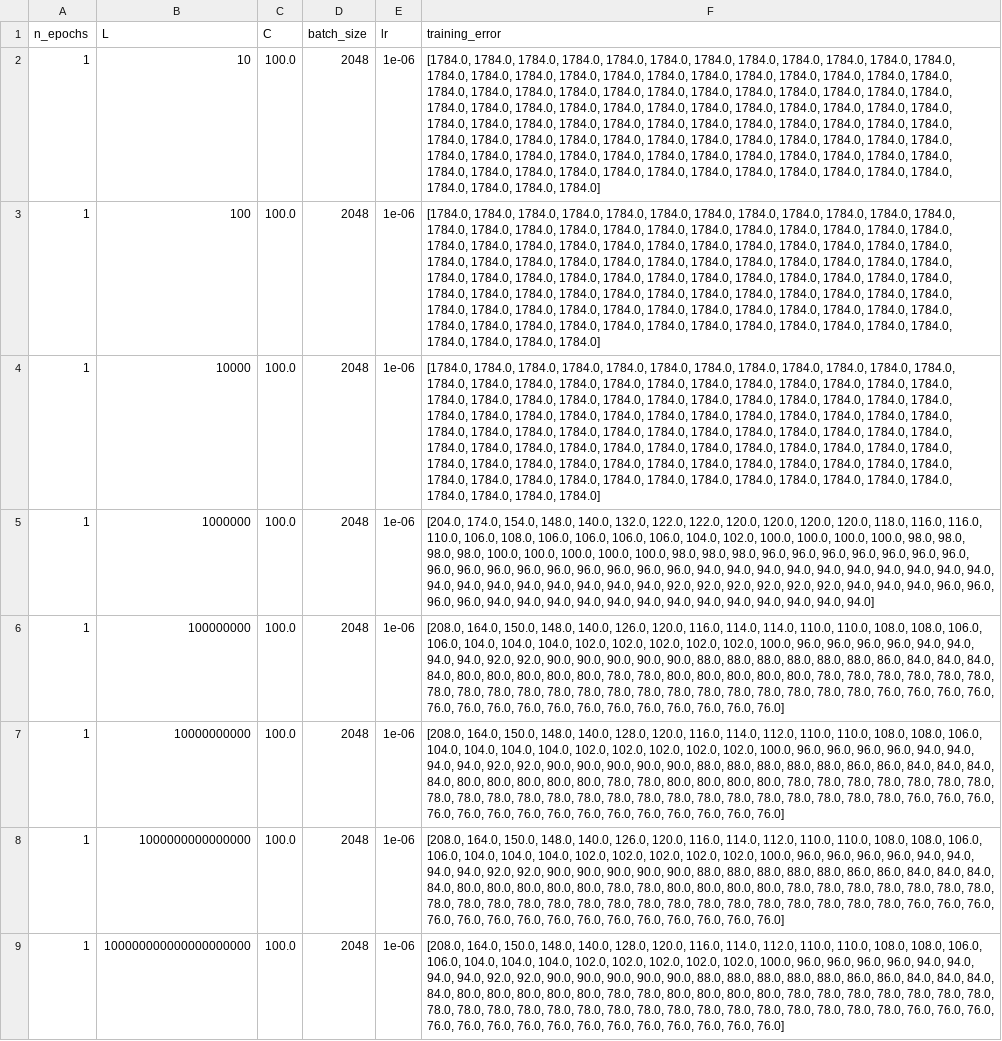
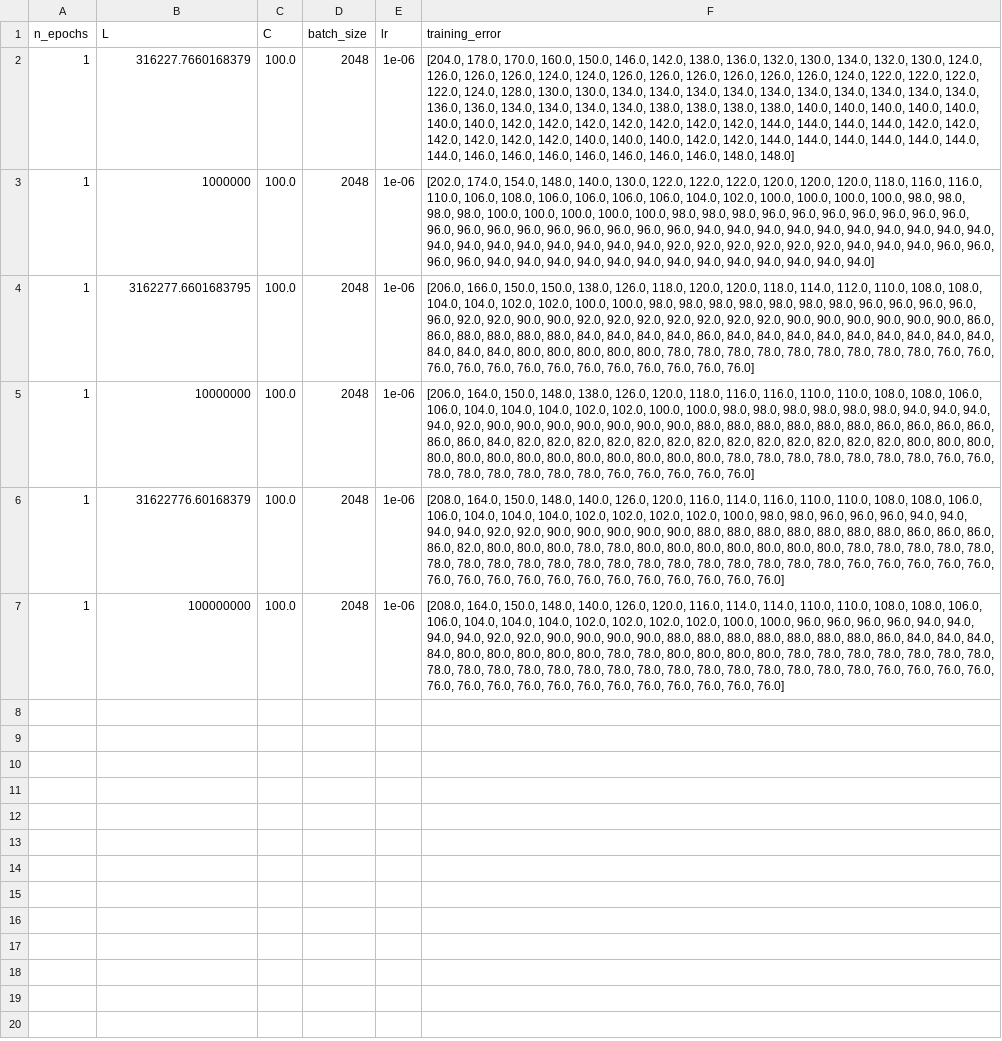
Before and after one commit to StevenMHernandezCMSC/CMSC510, a CSV file: hw3/grid.csv, drawn as a sheet; removed rows and columns are numbered as before the commit, all else as after; the diff names each change by its address in the sheet, - before the commit and + after, or states it on an @@ line.

Commit message:
experimentally find hyperparameter values for C and L

```diff
--- a/hw3/grid.csv
+++ b/hw3/grid.csv
-B2 (L): 10
+B2 (L): 316227.7660168379
-F2 (training_error): [1784.0, 1784.0, 1784.0, 1784.0, 1784.0, 1784.0, 1784.0, 1784.0, 1784.0, 1784.0, 1784.0, 1784.0, 1784.0, 1784.0, 1784.0, 1784.0, 1784.0, 1784.0, 1784.0, 1784.0, 1784.0, 1784.0, 1784.0, 1784.0, 1784.0, 1784.0, 1784.0, 1784.0, 1784.0, 1784.0, 1784.0, 1784.0, 1784.0, 1784.0, 1784.0, 1784.0, 1784.0, 1784.0, 1784.0, 1784.0, 1784.0, 1784.0, 1784.0, 1784.0, 1784.0, 1784.0, 1784.0, 1784.0, 1784.0, 1784.0, 1784.0, 1784.0, 1784.0, 1784.0, 1784.0, 1784.0, 1784.0, 1784.0, 1784.0, 1784.0, 1784.0, 1784.0, 1784.0, 1784.0, 1784.0, 1784.0, 1784.0, 1784.0, 1784.0, 1784.0, 1784.0, 1784.0, 1784.0, 1784.0, 1784.0, 1784.0, 1784.0, 1784.0, 1784.0, 1784.0, 1784.0, 1784.0, 1784.0, 1784.0, 1784.0, 1784.0, 1784.0, 1784.0, 1784.0, 1784.0, 1784.0, 1784.0, 1784.0, 1784.0, 1784.0, 1784.0, 1784.0, 1784.0, 1784.0, 1784.0]
+F2 (training_error): [204.0, 178.0, 170.0, 160.0, 150.0, 146.0, 142.0, 138.0, 136.0, 132.0, 130.0, 134.0, 132.0, 130.0, 124.0, 126.0, 126.0, 126.0, 124.0, 124.0, 126.0, 126.0, 126.0, 126.0, 126.0, 126.0, 124.0, 122.0, 122.0, 122.0, 122.0, 124.0, 128.0, 130.0, 130.0, 134.0, 134.0, 134.0, 134.0, 134.0, 134.0, 134.0, 134.0, 134.0, 134.0, 136.0, 136.0, 134.0, 134.0, 134.0, 134.0, 138.0, 138.0, 138.0, 138.0, 140.0, 140.0, 140.0, 140.0, 140.0, 140.0, 140.0, 142.0, 142.0, 142.0, 142.0, 142.0, 142.0, 142.0, 144.0, 144.0, 144.0, 144.0, 142.0, 142.0, 142.0, 142.0, 142.0, 142.0, 140.0, 140.0, 140.0, 142.0, 142.0, 144.0, 144.0, 144.0, 144.0, 144.0, 144.0, 144.0, 146.0, 146.0, 146.0, 146.0, 146.0, 146.0, 146.0, 148.0, 148.0]
-row 3: 1 | 100 | 100.0 | 2048 | 1e-06 | [1784.0, 1784.0, 1784.0, 1784.0, 1784.0, 1784.0, 1784.0, 1784.0, 1784.0, 1784.0, 1784.0, 1784.0, 1784.0, 1784.0, 1784.0, 1784.0, 1784.0, 1784.0, 1784.0, 1784.0, 1784.0, 1784.0, 1784.0, 1784.0, 1784.0, 1784.0, 1784.0, 1784.0, 1784.0, 1784.0, 1784.0, 1784.0, 1784.0, 1784.0, 1784.0, 1784.0, 1784.0, 1784.0, 1784.0, 1784.0, 1784.0, 1784.0, 1784.0, 1784.0, 1784.0, 1784.0, 1784.0, 1784.0, 1784.0, 1784.0, 1784.0, 1784.0, 1784.0, 1784.0, 1784.0, 1784.0, 1784.0, 1784.0, 1784.0, 1784.0, 1784.0, 1784.0, 1784.0, 1784.0, 1784.0, 1784.0, 1784.0, 1784.0, 1784.0, 1784.0, 1784.0, 1784.0, 1784.0, 1784.0, 1784.0, 1784.0, 1784.0, 1784.0, 1784.0, 1784.0, 1784.0, 1784.0, 1784.0, 1784.0, 1784.0, 1784.0, 1784.0, 1784.0, 1784.0, 1784.0, 1784.0, 1784.0, 1784.0, 1784.0, 1784.0, 1784.0, 1784.0, 1784.0, 1784.0, 1784.0]
-row 4: 1 | 10000 | 100.0 | 2048 | 1e-06 | [1784.0, 1784.0, 1784.0, 1784.0, 1784.0, 1784.0, 1784.0, 1784.0, 1784.0, 1784.0, 1784.0, 1784.0, 1784.0, 1784.0, 1784.0, 1784.0, 1784.0, 1784.0, 1784.0, 1784.0, 1784.0, 1784.0, 1784.0, 1784.0, 1784.0, 1784.0, 1784.0, 1784.0, 1784.0, 1784.0, 1784.0, 1784.0, 1784.0, 1784.0, 1784.0, 1784.0, 1784.0, 1784.0, 1784.0, 1784.0, 1784.0, 1784.0, 1784.0, 1784.0, 1784.0, 1784.0, 1784.0, 1784.0, 1784.0, 1784.0, 1784.0, 1784.0, 1784.0, 1784.0, 1784.0, 1784.0, 1784.0, 1784.0, 1784.0, 1784.0, 1784.0, 1784.0, 1784.0, 1784.0, 1784.0, 1784.0, 1784.0, 1784.0, 1784.0, 1784.0, 1784.0, 1784.0, 1784.0, 1784.0, 1784.0, 1784.0, 1784.0, 1784.0, 1784.0, 1784.0, 1784.0, 1784.0, 1784.0, 1784.0, 1784.0, 1784.0, 1784.0, 1784.0, 1784.0, 1784.0, 1784.0, 1784.0, 1784.0, 1784.0, 1784.0, 1784.0, 1784.0, 1784.0, 1784.0, 1784.0]
-F3 (training_error): [204.0, 174.0, 154.0, 148.0, 140.0, 132.0, 122.0, 122.0, 120.0, 120.0, 120.0,…
+F3 (training_error): [202.0, 174.0, 154.0, 148.0, 140.0, 130.0, 122.0, 122.0, 122.0, 120.0, 120.0,…
-B4 (L): 100000000
+B4 (L): 3162277.6601683795
-F4 (training_error): [208.0, 164.0, 150.0, 148.0, 140.0, 126.0, 120.0, 116.0, 114.0, 114.0, 110.0, 110.0, 108.0, 108.0, 106.0, 106.0, 104.0, 104.0, 104.0, 102.0, 102.0, 102.0, 102.0, 102.0, 100.0, 96.0, 96.0, 96.0, 96.0, 94.0, 94.0, 94.0, 94.0, 92.0, 92.0, 90.0, 90.0, 90.0, 90.0, 90.0, 88.0, 88.0, 88.0, 88.0, 88.0, 88.0, 86.0, 84.0, 84.0, 84.0, 84.0, 80.0, 80.0, 80.0, 80.0, 80.0, 78.0, 78.0, 80.0, 80.0, 80.0, 80.0, 80.0, 78.0, 78.0, 78.0, 78.0, 78.0, 78.0, 78.0, 78.0, 78.0, 78.0, 78.0, 78.0, 78.0, 78.0, 78.0, 78.0, 78.0, 78.0, 78.0, 78.0, 78.0, 76.0, 76.0, 76.0, 76.0, 76.0,…
+F4 (training_error): [206.0, 166.0, 150.0, 150.0, 138.0, 126.0, 118.0, 120.0, 120.0, 118.0, 114.0, 112.0, 110.0, 108.0, 108.0, 104.0, 104.0, 102.0, 102.0, 100.0, 100.0, 98.0, 98.0, 98.0, 98.0, 98.0, 98.0, 98.0, 96.0, 96.0, 96.0, 96.0, 96.0, 92.0, 92.0, 90.0, 90.0, 92.0, 92.0, 92.0, 92.0, 92.0, 92.0, 92.0, 90.0, 90.0, 90.0, 90.0, 90.0, 90.0, 86.0, 86.0, 88.0, 88.0, 88.0, 88.0, 84.0, 84.0, 84.0, 84.0, 86.0, 84.0, 84.0, 84.0, 84.0, 84.0, 84.0, 84.0, 84.0, 84.0, 84.0, 84.0, 84.0, 80.0, 80.0, 80.0, 80.0, 80.0, 78.0, 78.0, 78.0, 78.0, 78.0, 78.0, 78.0, 78.0, 78.0, 76.0, 76.0,…
-B5 (L): 10000000000
+B5 (L): 10000000
-F5 (training_error): [208.0, 164.0, 150.0, 148.0, 140.0, 128.0, 120.0, 116.0, 114.0, 112.0, 110.0, 110.0, 108.0, 108.0, 106.0, 104.0, 104.0, 104.0, 104.0, 102.0, 102.0, 102.0, 102.0, 102.0, 100.0, 96.0, 96.0, 96.0, 96.0, 94.0, 94.0, 94.0, 94.0, 92.0, 92.0, 90.0, 90.0, 90.0, 90.0, 90.0, 88.0, 88.0, 88.0, 88.0, 88.0, 86.0, 86.0, 84.0, 84.0, 84.0, 84.0, 80.0, 80.0, 80.0, 80.0, 80.0, 78.0, 78.0, 80.0, 80.0, 80.0, 80.0, 78.0, 78.0, 78.0, 78.0, 78.0, 78.0, 78.0, 78.0, 78.0, 78.0, 78.0, 78.0, 78.0, 78.0, 78.0, 78.0, 78.0, 78.0, 78.0, 78.0, 78.0, 78.0, 78.0, 76.0, 76.0, 76.0, 76.0, 76.0, 76.0, 76.0, 76.0, 76.0, 76.0, 76.0, 76.0,…
+F5 (training_error): [206.0, 164.0, 150.0, 148.0, 138.0, 126.0, 120.0, 118.0, 116.0, 116.0, 110.0, 110.0, 108.0, 108.0, 106.0, 106.0, 104.0, 104.0, 104.0, 102.0, 102.0, 100.0, 100.0, 98.0, 98.0, 98.0, 98.0, 98.0, 98.0, 94.0, 94.0, 94.0, 94.0, 92.0, 90.0, 90.0, 90.0, 90.0, 90.0, 90.0, 90.0, 88.0, 88.0, 88.0, 88.0, 88.0, 88.0, 86.0, 86.0, 86.0, 86.0, 86.0, 86.0, 84.0, 82.0, 82.0, 82.0, 82.0, 82.0, 82.0, 82.0, 82.0, 82.0, 82.0, 82.0, 82.0, 82.0, 80.0, 80.0, 80.0, 80.0, 80.0, 80.0, 80.0, 80.0, 80.0, 80.0, 80.0, 80.0, 80.0, 78.0, 78.0, 78.0, 78.0, 78.0, 78.0, 78.0, 76.0, 76.0, 78.0, 78.0, 78.0, 78.0, 78.0, 78.0, 76.0, 76.0,…
-B6 (L): 1000000000000000
+B6 (L): 31622776.60168379
-F6 (training_error): …116.0, 114.0, 112.0, 110.0, 110.0, 108.0, 108.0, 106.0, 106.0, 104.0, 104.0, 104.0, 102.0, 102.0, 102.0, 102.0, 102.0, 100.0, 96.0, 96.0, 96.0, 96.0, 94.0, 94.0, 94.0, 94.0, 92.0, 92.0, 90.0, 90.0, 90.0, 90.0, 90.0, 88.0, 88.0, 88.0, 88.0, 88.0, 86.0, 86.0, 84.0, 84.0, 84.0, 84.0, 80.0, 80.0, 80.0, 80.0, 80.0, 78.0, 78.0, 80.0, 80.0, 80.0, 80.0, 78.0, 78.0, 78.0, 78.0, 78.0, 78.0, 78.0, 78.0, 78.0, 78.0, 78.0, 78.0, 78.0, 78.0, 78.0, 78.0, 78.0, 78.0, 78.0, 78.0, 78.0, 78.0, 78.0, 76.0, 76.0,…
+F6 (training_error): …116.0, 114.0, 116.0, 110.0, 110.0, 108.0, 108.0, 106.0, 106.0, 104.0, 104.0, 104.0, 102.0, 102.0, 102.0, 102.0, 100.0, 98.0, 98.0, 96.0, 96.0, 96.0, 94.0, 94.0, 94.0, 94.0, 92.0, 92.0, 90.0, 90.0, 90.0, 90.0, 90.0, 88.0, 88.0, 88.0, 88.0, 88.0, 88.0, 88.0, 86.0, 86.0, 86.0, 86.0, 82.0, 80.0, 80.0, 80.0, 78.0, 78.0, 80.0, 80.0, 80.0, 80.0, 80.0, 80.0, 80.0, 78.0, 78.0, 78.0, 78.0, 78.0, 78.0, 78.0, 78.0, 78.0, 78.0, 78.0, 78.0, 78.0, 78.0, 78.0, 78.0, 78.0, 78.0, 78.0, 76.0, 76.0, 76.0, 76.0,…
-B7 (L): 100000000000000000000
+B7 (L): 100000000
-F7 (training_error): …148.0, 140.0, 128.0, 120.0, 116.0, 114.0, 112.0, 110.0, 110.0, 108.0, 108.0, 106.0, 106.0, 104.0, 104.0, 104.0, 102.0, 102.0, 102.0, 102.0, 102.0, 100.0, 96.0, 96.0, 96.0, 96.0, 94.0, 94.0, 94.0, 94.0, 92.0, 92.0, 90.0, 90.0, 90.0, 90.0, 90.0, 88.0, 88.0, 88.0, 88.0, 88.0, 86.0, 86.0, 84.0, 84.0, 84.0, 84.0, 80.0, 80.0, 80.0, 80.0, 80.0, 78.0, 78.0, 80.0, 80.0, 80.0, 80.0, 78.0, 78.0, 78.0, 78.0, 78.0, 78.0, 78.0, 78.0, 78.0, 78.0, 78.0, 78.0, 78.0, 78.0, 78.0, 78.0, 78.0, 78.0, 78.0, 78.0, 78.0, 78.0, 78.0, 76.0, 76.0,…
+F7 (training_error): …148.0, 140.0, 126.0, 120.0, 116.0, 114.0, 114.0, 110.0, 110.0, 108.0, 108.0, 106.0, 106.0, 104.0, 104.0, 104.0, 102.0, 102.0, 102.0, 102.0, 100.0, 100.0, 96.0, 96.0, 96.0, 96.0, 94.0, 94.0, 94.0, 94.0, 92.0, 92.0, 90.0, 90.0, 90.0, 90.0, 88.0, 88.0, 88.0, 88.0, 88.0, 88.0, 88.0, 86.0, 84.0, 84.0, 84.0, 84.0, 80.0, 80.0, 80.0, 80.0, 80.0, 78.0, 78.0, 80.0, 80.0, 80.0, 80.0, 78.0, 78.0, 78.0, 78.0, 78.0, 78.0, 78.0, 78.0, 78.0, 78.0, 78.0, 78.0, 78.0, 78.0, 78.0, 78.0, 78.0, 78.0, 78.0, 78.0, 78.0, 78.0, 76.0, 76.0, 76.0,…
```
Also changed, not shown: 4 other files.
